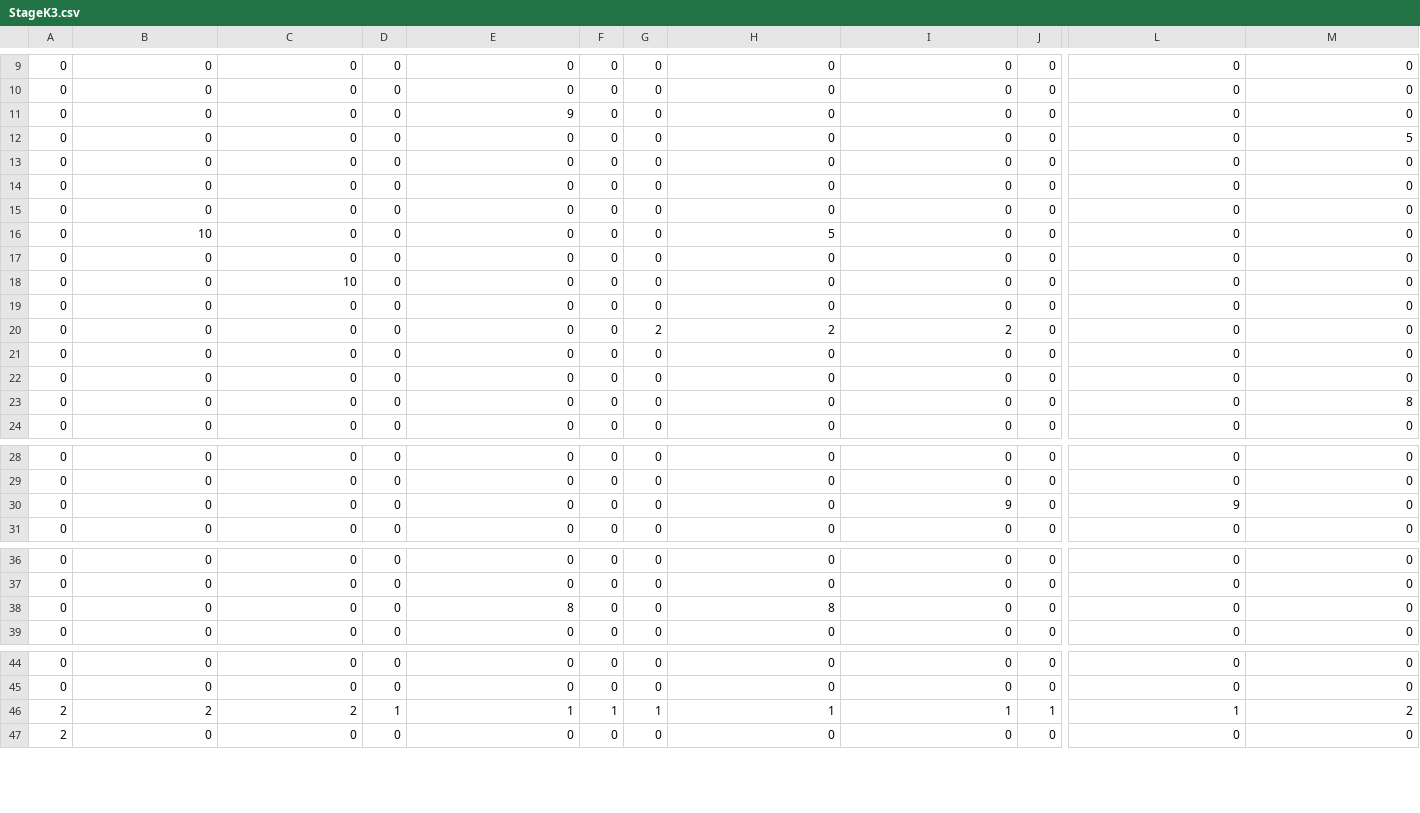
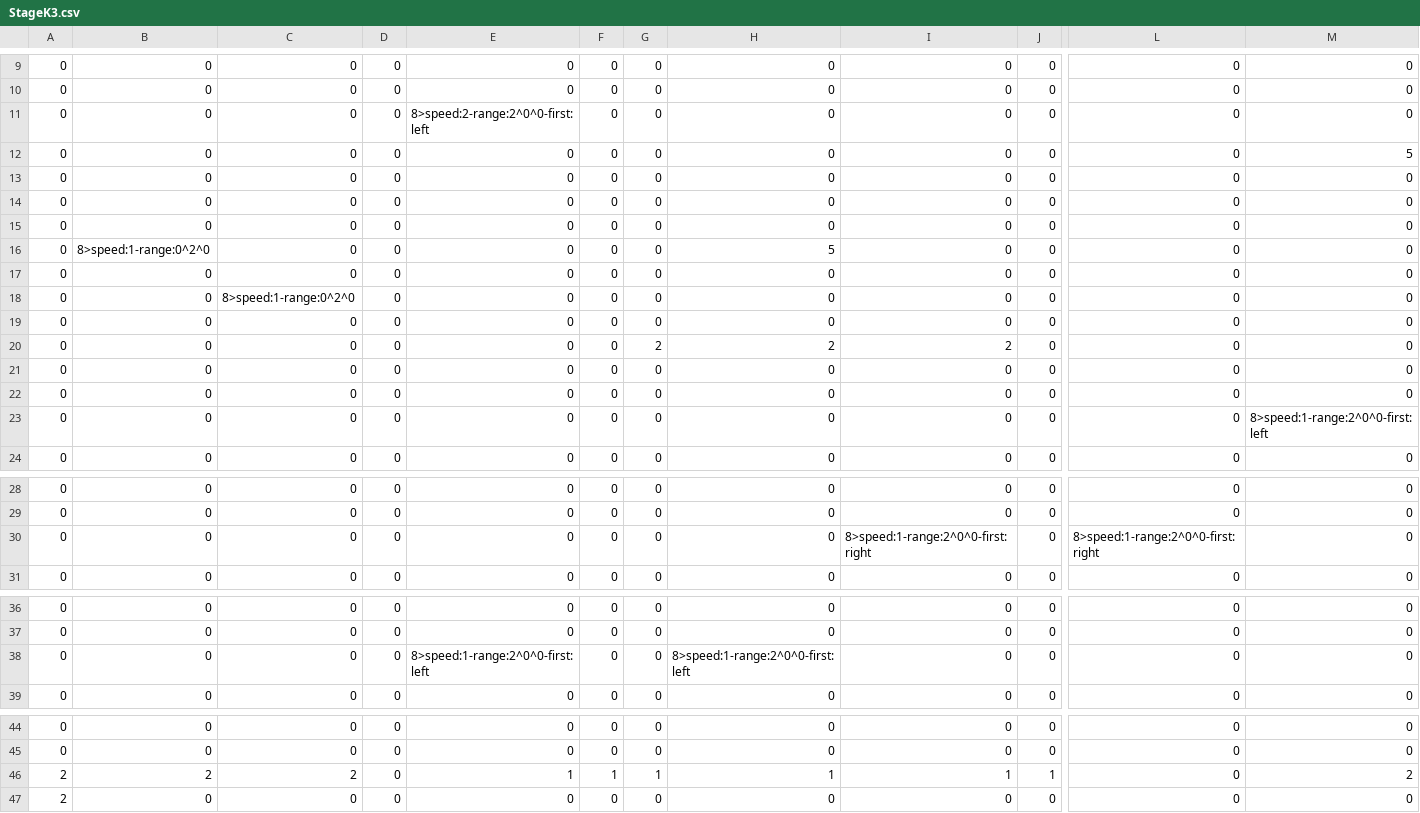
Before and after one commit to Roni2032/202410_BlastJump, a CSV file: media/Maps/StageK3.csv, drawn as a sheet; only a part is shown, gaps mark what is left out; the diff names each change by its address in the sheet, - before the commit and + after, or states it on an @@ line.

```diff
--- a/media/Maps/StageK3.csv
+++ b/media/Maps/StageK3.csv
-E11: 9
+E11: 8>speed:2-range:2^0^0-first:left
-B16: 10
+B16: 8>speed:1-range:0^2^0
-C18: 10
+C18: 8>speed:1-range:0^2^0
-M23: 8
+M23: 8>speed:1-range:2^0^0-first:left
-I30: 9
+I30: 8>speed:1-range:2^0^0-first:right
-L30: 9
+L30: 8>speed:1-range:2^0^0-first:right
-E38: 8
+E38: 8>speed:1-range:2^0^0-first:left
-H38: 8
+H38: 8>speed:1-range:2^0^0-first:left
-D46: 1
+D46: 0
-L46: 1
+L46: 0
```
Also changed, not shown: 18 other files.
